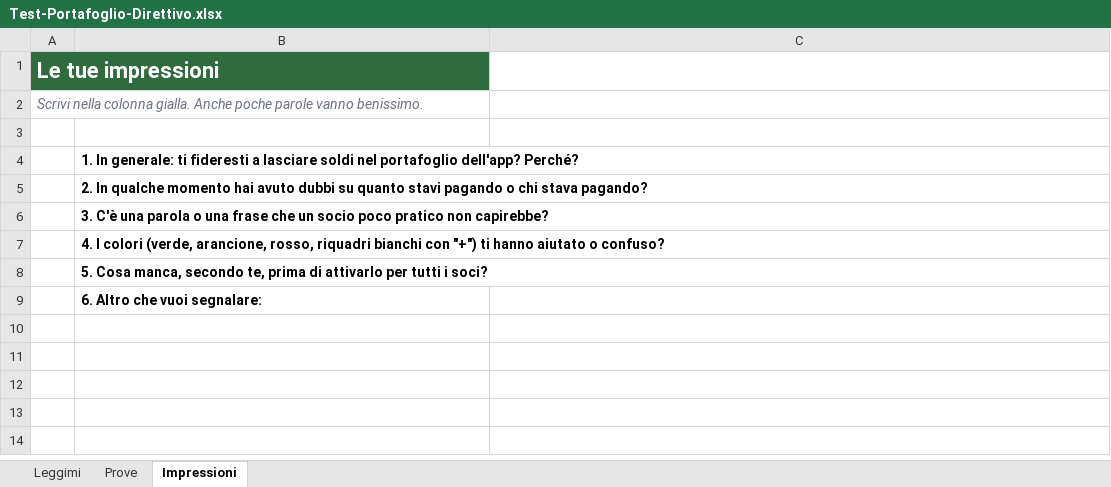
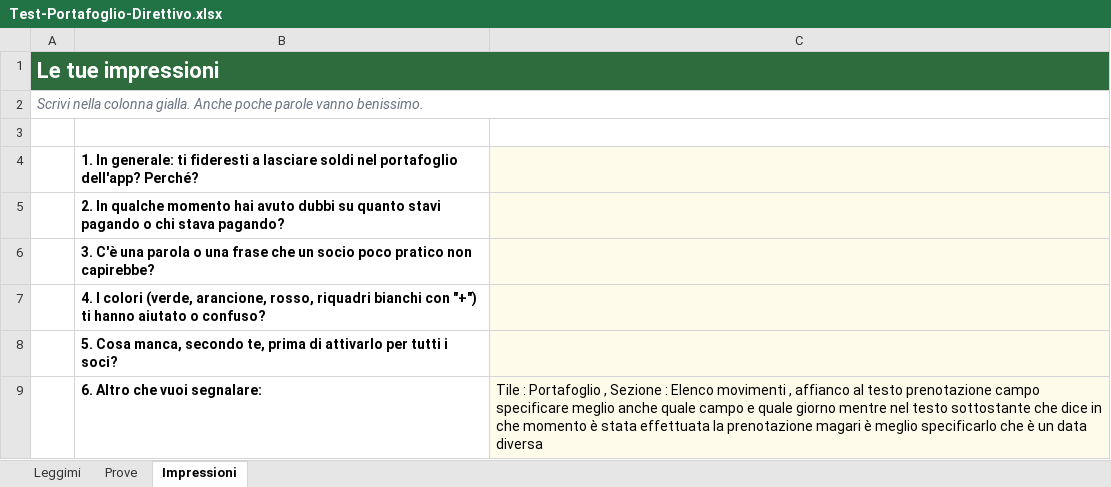
Before and after one commit to BrunoFranchi97/App-Prenotazione-ASD-Tennis-Club-Monti-della-Tolfa, an Excel workbook: docs/Test-Portafoglio-Direttivo.xlsx, sheet Impressioni, drawn as a sheet; values as stored, in another font and other column widths than the file's, no borders; the diff names each change by its address in the sheet, - before the commit and + after, or states it on an @@ line.

```diff
--- a/docs/Test-Portafoglio-Direttivo.xlsx (sheet Impressioni)
+++ b/docs/Test-Portafoglio-Direttivo.xlsx (sheet Impressioni)
-A1:B1 merged
+A1:C1 merged
-C1 fill: none
+C1 fill: #2E6B3D
-A2:B2 merged
+A2:C2 merged
-C4:C9 fill: none
+C4:C9 fill: #FFFBEB
-C9: (empty)
+C9: Tile : Portafoglio , Sezione : Elenco movimenti , affianco al testo prenotazione campo specificare meglio anche quale campo e quale giorno mentre nel testo sottostante che dice in che momento è stata effettuata la prenotazione magari è meglio specificarlo che è un data diversa
```
Also changed, not shown: sheet Prove, sheet Leggimi, 17 other files.
